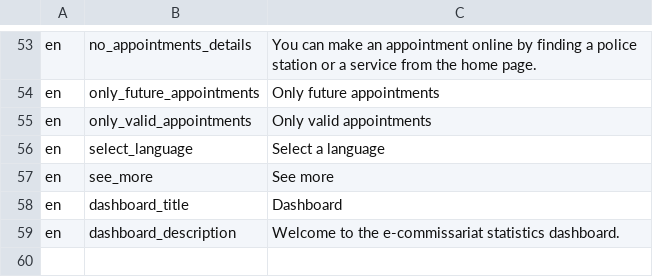
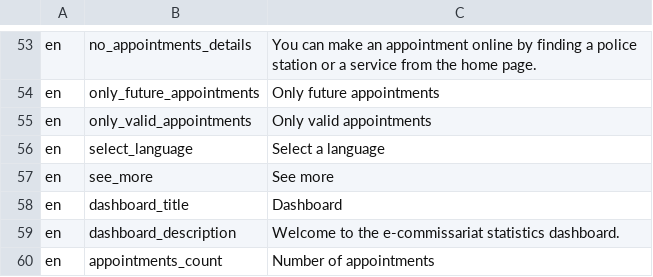
Before and after one commit to ESGI-WEB/api-platform-challenge, a CSV file: api/src/Translations/translations_en.csv, drawn as a sheet; only a part is shown, gaps mark what is left out.

Commit message:
add appointment_count

```diff
--- a/api/src/Translations/translations_en.csv
+++ b/api/src/Translations/translations_en.csv
@@ -59 +59,2 @@ en,dashboard_title,"Dashboard"
 en,dashboard_description,"Welcome to the e-commissariat statistics dashboard."
+en,appointments_count,"Number of appointments"
```
Also changed, not shown: api/src/Translations/translations_fr.csv, 5 other files.
